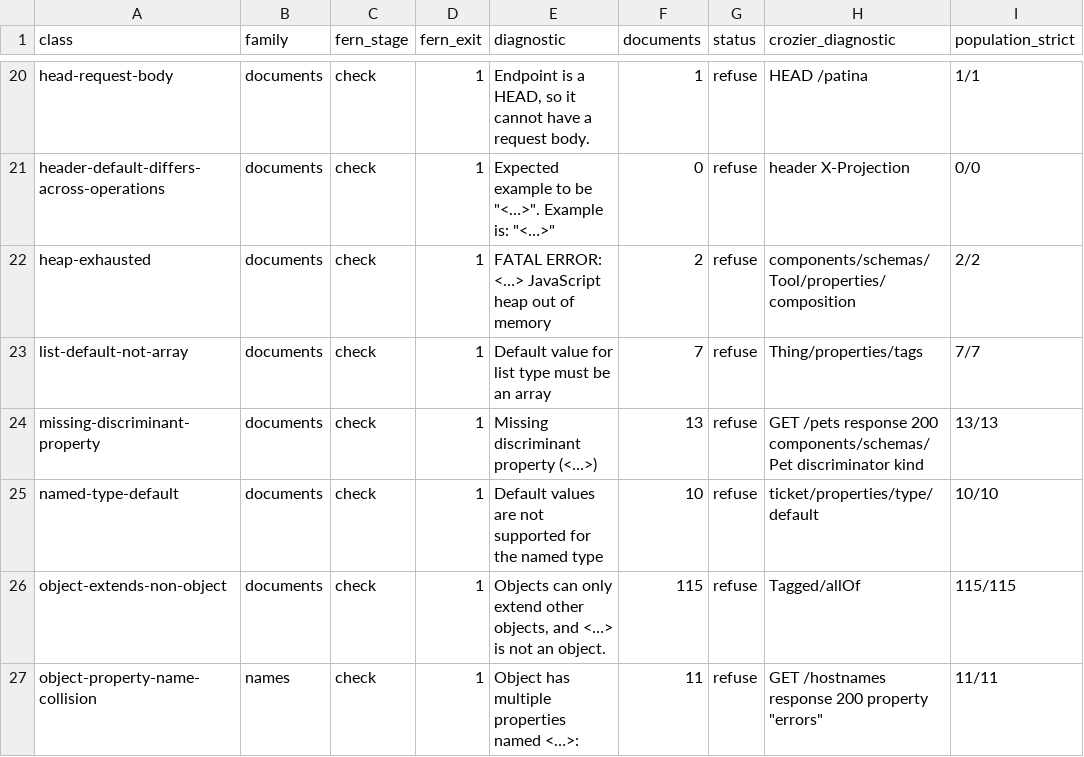
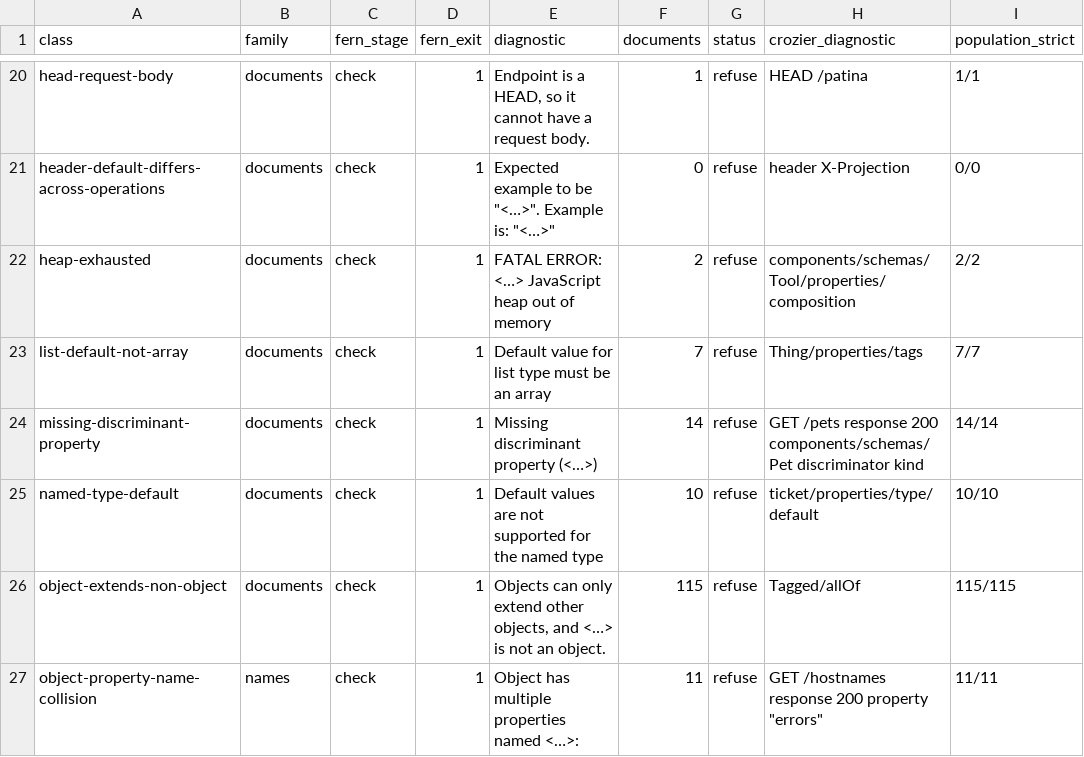
Before and after one commit to nickderobertis/crozier, a TSV file: docs/fern-refusals/classes.tsv, drawn as a sheet; only a part is shown, gaps mark what is left out.

```diff
--- a/docs/fern-refusals/classes.tsv
+++ b/docs/fern-refusals/classes.tsv
@@ -23,3 +23,3 @@ heap-exhausted	documents	check	1	FATAL ERROR: <…> JavaScript heap out of memor
 list-default-not-array	documents	check	1	Default value for list type must be an array	7	refuse	Thing/properties/tags	7/7
-missing-discriminant-property	documents	check	1	Missing discriminant property (<…>)	13	refuse	GET /pets response 200 components/schemas/Pet discriminator kind	13/13
+missing-discriminant-property	documents	check	1	Missing discriminant property (<…>)	14	refuse	GET /pets response 200 components/schemas/Pet discriminator kind	14/14
 named-type-default	documents	check	1	Default values are not supported for the named type	10	refuse	ticket/properties/type/default	10/10
```
Also changed, not shown: docs/fern-refusals/documents.tsv, 3 other files.
